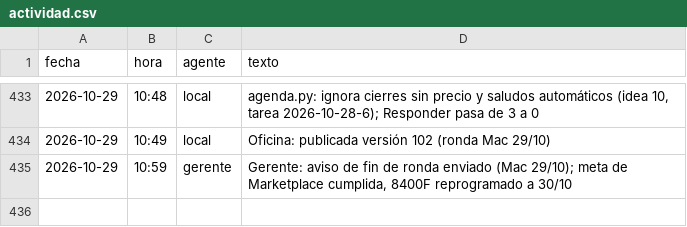
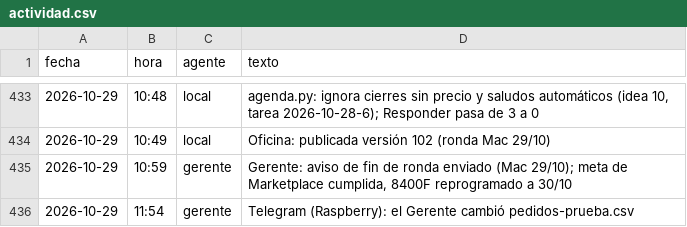
Before and after one commit to Santi491/Claude-, a CSV file: actividad.csv, drawn as a sheet; only a part is shown, gaps mark what is left out; the diff names each change by its address in the sheet, - before the commit and + after, or states it on an @@ line.

Commit message:
Gerente (Telegram): cambio en pedidos-prueba.csv

```diff
--- a/actividad.csv
+++ b/actividad.csv
+row 436: 2026-10-29 | 11:54 | gerente | Telegram (Raspberry): el Gerente cambió pedidos-prueba.csv
```
Also changed, not shown: pedidos-prueba.csv.
